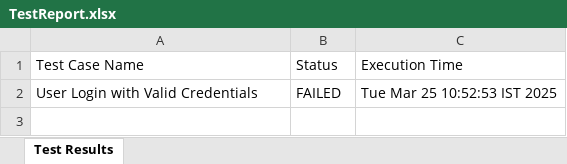
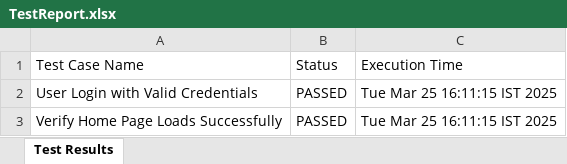
Before and after one commit to prashantu4040/zygal_connect_application, an Excel workbook: test-output/TestReport.xlsx, sheet Test Results, drawn as a sheet; values as stored, in another font and other column widths than the file's, no borders; the diff names each change by its address in the sheet, - before the commit and + after, or states it on an @@ line.

Commit message:
Home page loaded test case updated

```diff
--- a/test-output/TestReport.xlsx (sheet Test Results)
+++ b/test-output/TestReport.xlsx (sheet Test Results)
-B2: FAILED
+B2: PASSED
-C2: Tue Mar 25 10:52:53 IST 2025
+C2: Tue Mar 25 16:11:15 IST 2025
+row 3: Verify Home Page Loads Successfully | PASSED | Tue Mar 25 16:11:15 IST 2025
```
Also changed, not shown: 14 other files.
